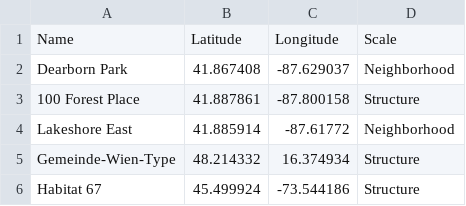
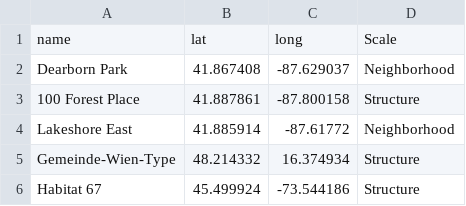
Before and after one commit to ajfisch04/CLCV22323, a CSV file: 8/Thesis.csv, drawn as a sheet; removed rows and columns are numbered as before the commit, all else as after; the diff names each change by its address in the sheet, - before the commit and + after, or states it on an @@ line.

```diff
--- a/8/Thesis.csv
+++ b/8/Thesis.csv
-row 1: Name | Latitude | Longitude | Scale
+row 1: name | lat | long | Scale
```
Also changed, not shown: 2 other files.
